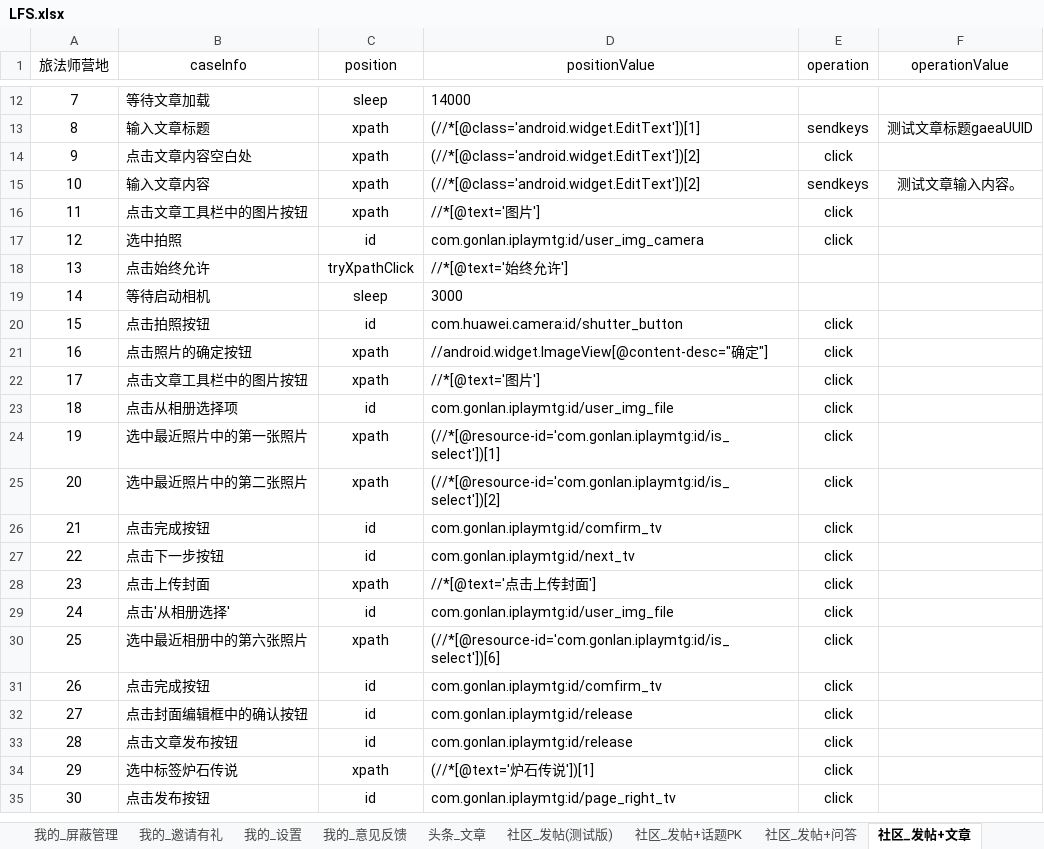
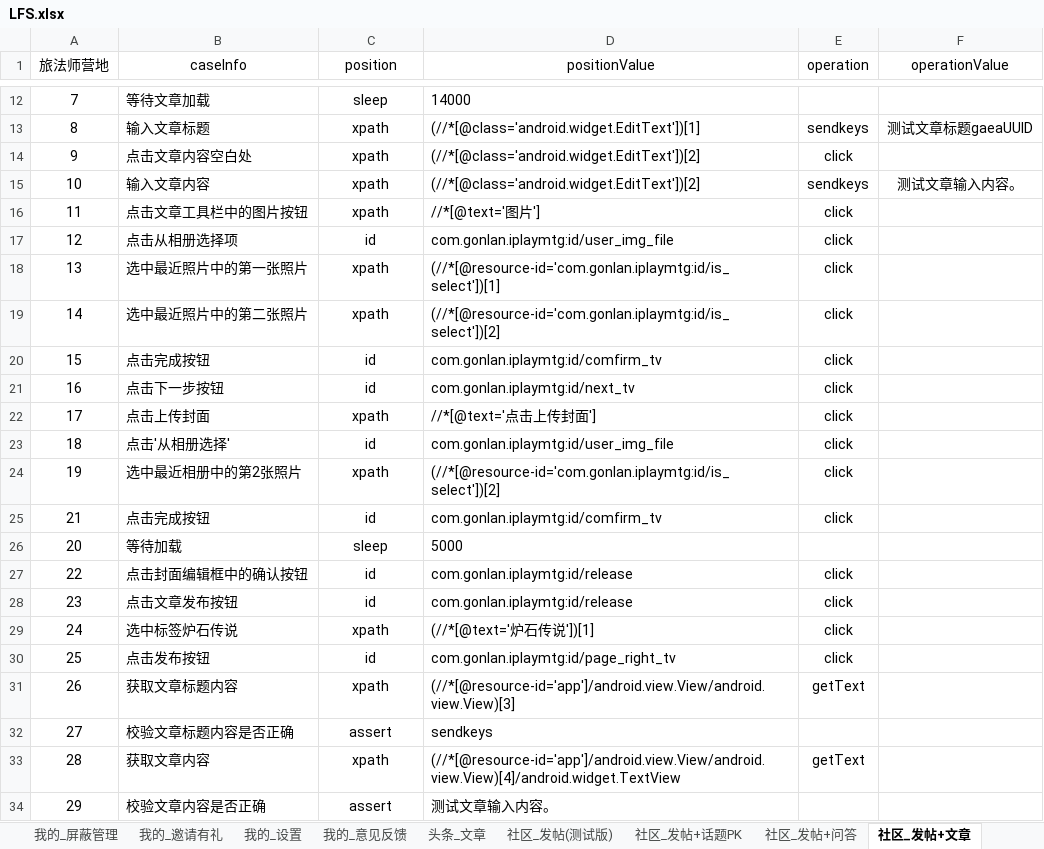
Before and after one commit to 100400824/gaea, an Excel workbook: LFS.xlsx, sheet 社区_发帖+文章, drawn as a sheet; only a part is shown, gaps mark what is left out; values as stored, in another font and other column widths than the file's, no borders; removed rows and columns are numbered as before the commit, all else as after; the diff names each change by its address in the sheet, - before the commit and + after, or states it on an @@ line.

```diff
--- a/LFS.xlsx (sheet 社区_发帖+文章)
+++ b/LFS.xlsx (sheet 社区_发帖+文章)
-B17 (caseInfo): 选中拍照
+B17 (caseInfo): 点击从相册选择项
-D17 (positionValue): com.gonlan.iplaymtg:id/user_img_camera
+D17 (positionValue): com.gonlan.iplaymtg:id/user_img_file
-row 18: 13 | 点击始终允许 | tryXpathClick | //*[@text='始终允许']
-row 19: 14 | 等待启动相机 | sleep | 3000
+row 18: 13 | 选中最近照片中的第一张照片 | xpath | (//*[@resource-id='com.gonlan.iplaymtg:id/is_select'])[1] | click
+row 19: 14 | 选中最近照片中的第二张照片 | xpath | (//*[@resource-id='com.gonlan.iplaymtg:id/is_select'])[2] | click
-B20 (caseInfo): 点击拍照按钮
+B20 (caseInfo): 点击完成按钮
-D20 (positionValue): com.huawei.camera:id/shutter_button
+D20 (positionValue): com.gonlan.iplaymtg:id/comfirm_tv
-B21 (caseInfo): 点击照片的确定按钮
+B21 (caseInfo): 点击下一步按钮
-C21 (position): xpath
+C21 (position): id
-D21 (positionValue): //android.widget.ImageView[@content-desc="确定"]
+D21 (positionValue): com.gonlan.iplaymtg:id/next_tv
-B22 (caseInfo): 点击文章工具栏中的图片按钮
+B22 (caseInfo): 点击上传封面
-D22 (positionValue): //*[@text='图片']
+D22 (positionValue): //*[@text='点击上传封面']
-B23 (caseInfo): 点击从相册选择项
+B23 (caseInfo): 点击'从相册选择'
-B24 (caseInfo): 选中最近照片中的第一张照片
+B24 (caseInfo): 选中最近相册中的第2张照片
-D24 (positionValue): (//*[@resource-id='com.gonlan.iplaymtg:id/is_select'])[1]
+D24 (positionValue): (//*[@resource-id='com.gonlan.iplaymtg:id/is_select'])[2]
-row 25: 20 | 选中最近照片中的第二张照片 | xpath | (//*[@resource-id='com.gonlan.iplaymtg:id/is_select'])[2] | click
+row 26: 20 | 等待加载 | sleep | 5000
-B27 (caseInfo): 点击下一步按钮
+B27 (caseInfo): 点击封面编辑框中的确认按钮
-D27 (positionValue): com.gonlan.iplaymtg:id/next_tv
+D27 (positionValue): com.gonlan.iplaymtg:id/release
-row 28: 23 | 点击上传封面 | xpath | //*[@text='点击上传封面'] | click
-row 29: 24 | 点击'从相册选择' | id | com.gonlan.iplaymtg:id/user_img_file | click
-row 30: 25 | 选中最近相册中的第六张照片 | xpath | (//*[@resource-id='com.gonlan.iplaymtg:id/is_select'])[6] | click
-row 31: 26 | 点击完成按钮 | id | com.gonlan.iplaymtg:id/comfirm_tv | click
-row 32: 27 | 点击封面编辑框中的确认按钮 | id | com.gonlan.iplaymtg:id/release | click
-A28 (旅法师营地): 28
+A28 (旅法师营地): 23
-A29 (旅法师营地): 29
+A29 (旅法师营地): 24
-A30 (旅法师营地): 30
+A30 (旅法师营地): 25
+row 31: 26 | 获取文章标题内容 | xpath | (//*[@resource-id='app']/android.view.View/android.view.View)[3] | getText
+row 32: 27 | 校验文章标题内容是否正确 | assert | sendkeys
+row 33: 28 | 获取文章内容 | xpath | (//*[@resource-id='app']/android.view.View/android.view.View)[4]/android.widget.TextView | getText
+row 34: 29 | 校验文章内容是否正确 | assert | 测试文章输入内容。
```
Also changed, not shown: sheet 社区_发帖+问答, sheet 社区_发帖+话题PK, sheet 我的_设置, sheet sceneManager, sheet 旅法师营地登录, sheet 我的_播放列表, 10 more sheets, 5 other files.
